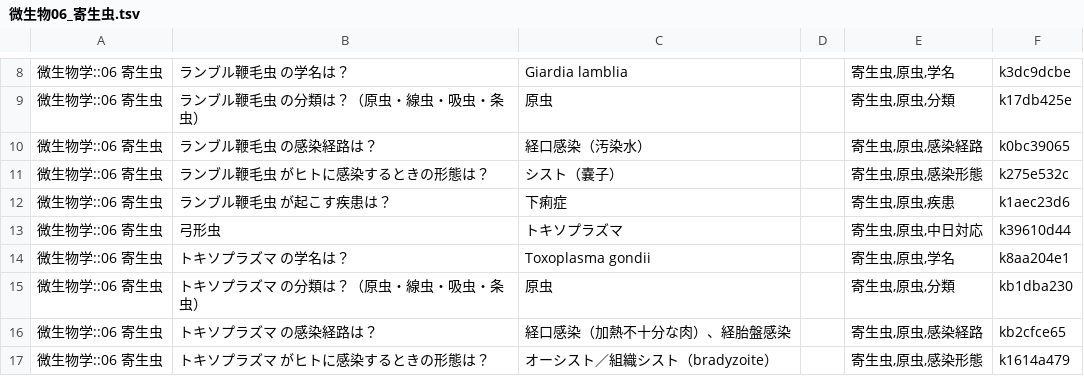
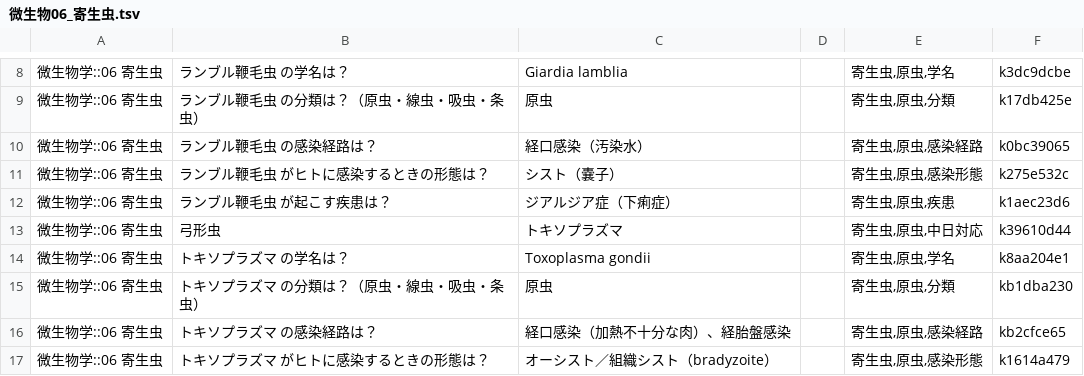
Before and after one commit to medlinks/anki, a TSV file: cards/微生物06_寄生虫.tsv, drawn as a sheet; only a part is shown, gaps mark what is left out.

```diff
--- a/cards/微生物06_寄生虫.tsv
+++ b/cards/微生物06_寄生虫.tsv
@@ -11,3 +11,3 @@
 微生物学::06 寄生虫	ランブル鞭毛虫 がヒトに感染するときの形態は？	シスト（嚢子）		寄生虫,原虫,感染形態	k275e532c
-微生物学::06 寄生虫	ランブル鞭毛虫 が起こす疾患は？	下痢症		寄生虫,原虫,疾患	k1aec23d6
+微生物学::06 寄生虫	ランブル鞭毛虫 が起こす疾患は？	ジアルジア症（下痢症）		寄生虫,原虫,疾患	k1aec23d6
 微生物学::06 寄生虫	弓形虫	トキソプラズマ		寄生虫,原虫,中日対応	k39610d44
```
